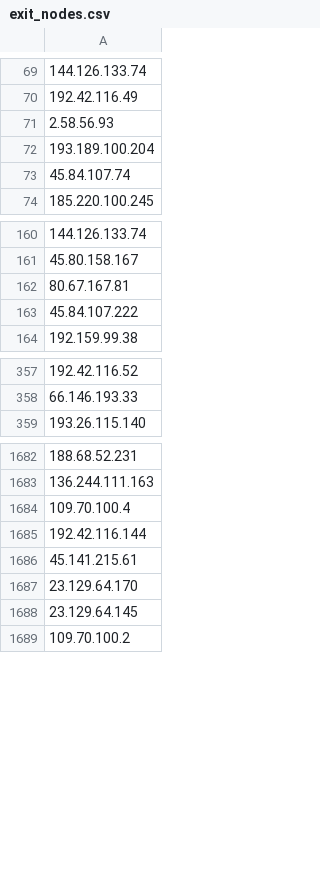
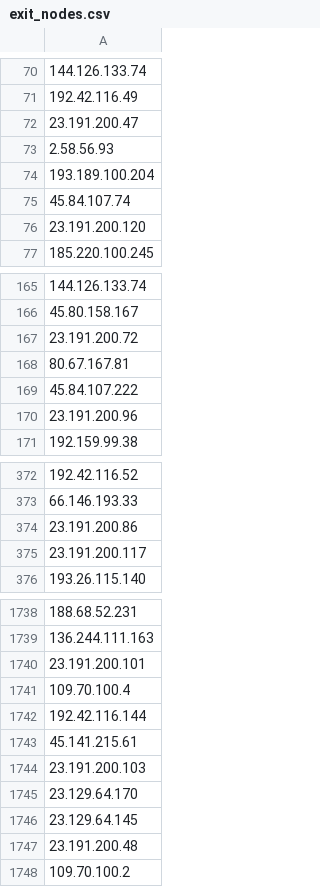
Before and after one commit to jjewitt/TOR_List, a CSV file: lists/exit_nodes.csv, drawn as a sheet; only a part is shown, gaps mark what is left out; addresses are those after the commit; the diff covers the shown part only; the diff names each change by its address in the sheet, - before the commit and + after, or states it on an @@ line.

```diff
--- a/lists/exit_nodes.csv
+++ b/lists/exit_nodes.csv
-A72: 2.58.56.93
+A72: 23.191.200.47
+row 73: 2.58.56.93
+row 76: 23.191.200.120
-A167: 80.67.167.81
+A167: 23.191.200.72
+row 168: 80.67.167.81
+row 170: 23.191.200.96
+row 374: 23.191.200.86
+row 375: 23.191.200.117
-A1740: 109.70.100.4
+A1740: 23.191.200.101
+row 1741: 109.70.100.4
+row 1744: 23.191.200.103
+row 1747: 23.191.200.48
```
Also changed, not shown: 103 added rows, 3 removed rows, 1 moved row and 9 edited cells elsewhere in this file, lists/guard_nodes.csv, lists/recent_nodes.csv, 1 other file.
